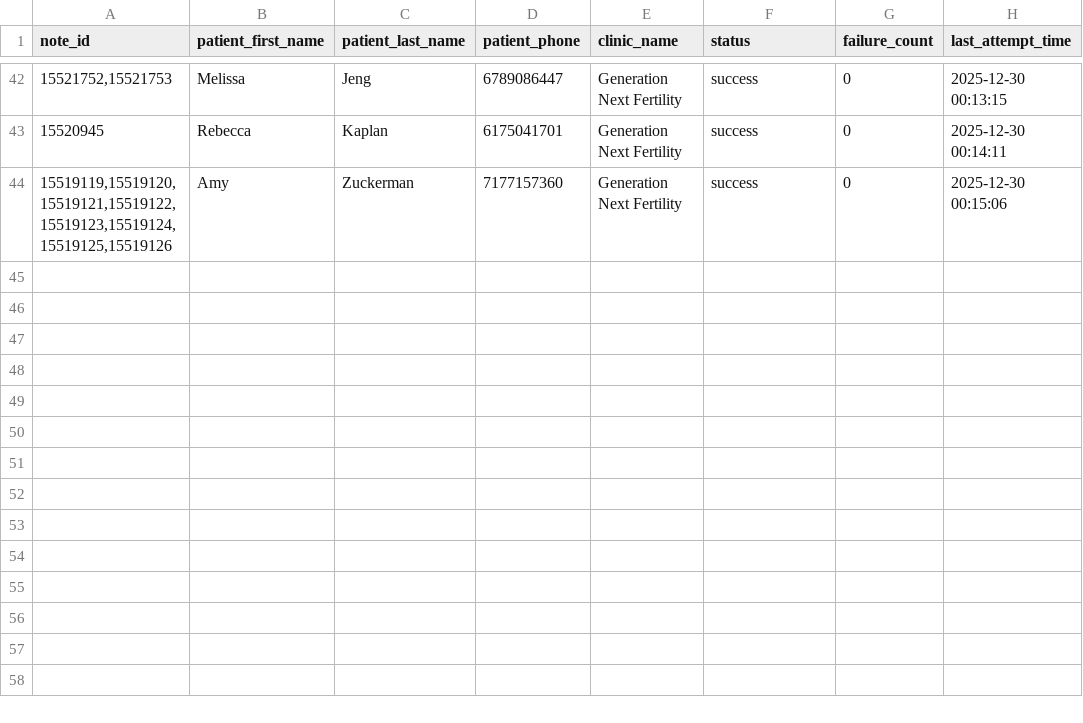
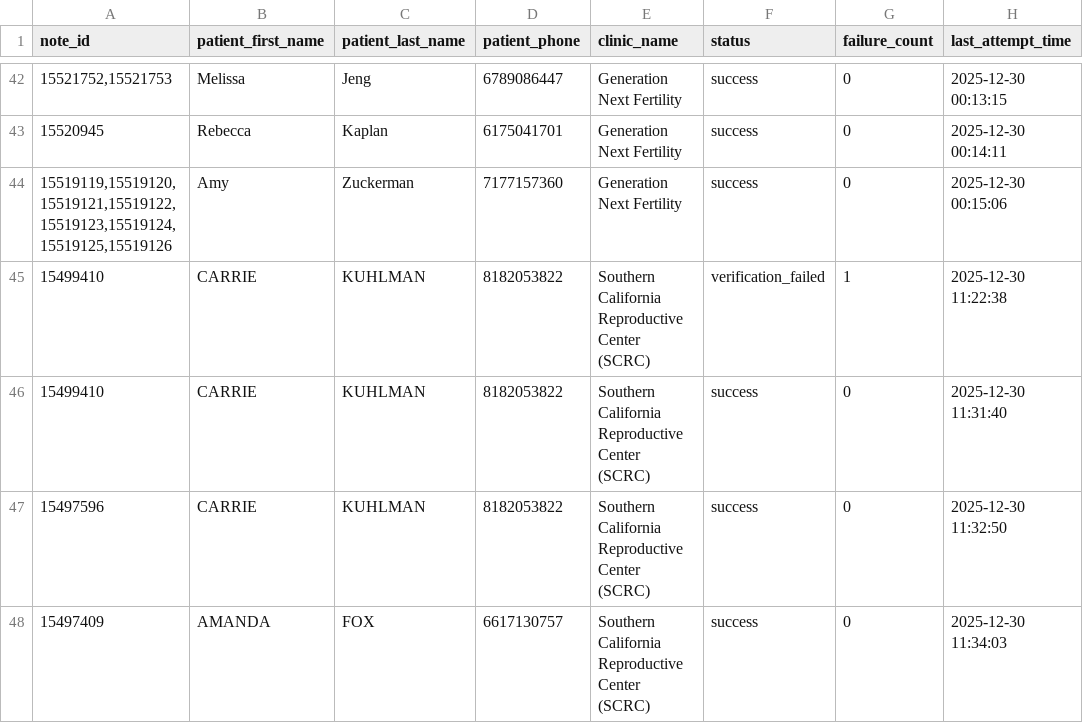
Before and after one commit to GaneshCloudrx/eivf-version5-note-entry-bot, a CSV file: reports/patient_report_2025-12-30.csv, drawn as a sheet; only a part is shown, gaps mark what is left out.

Commit message:
SCRC qr code solved

```diff
--- a/reports/patient_report_2025-12-30.csv
+++ b/reports/patient_report_2025-12-30.csv
@@ -44 +44,5 @@ note_id,patient_first_name,patient_last_name,patient_phone,clinic_name,status,fa
 "15519119,15519120,15519121,15519122,15519123,15519124,15519125,15519126",Amy,Zuckerman,7177157360,Generation Next Fertility,success,0,2025-12-30 00:15:06
+15499410,CARRIE,KUHLMAN,8182053822,Southern California Reproductive Center (SCRC),verification_failed,1,2025-12-30 11:22:38
+15499410,CARRIE,KUHLMAN,8182053822,Southern California Reproductive Center (SCRC),success,0,2025-12-30 11:31:40
+15497596,CARRIE,KUHLMAN,8182053822,Southern California Reproductive Center (SCRC),success,0,2025-12-30 11:32:50
+15497409,AMANDA,FOX,6617130757,Southern California Reproductive Center (SCRC),success,0,2025-12-30 11:34:03
```
Also changed, not shown: 7 other files.
